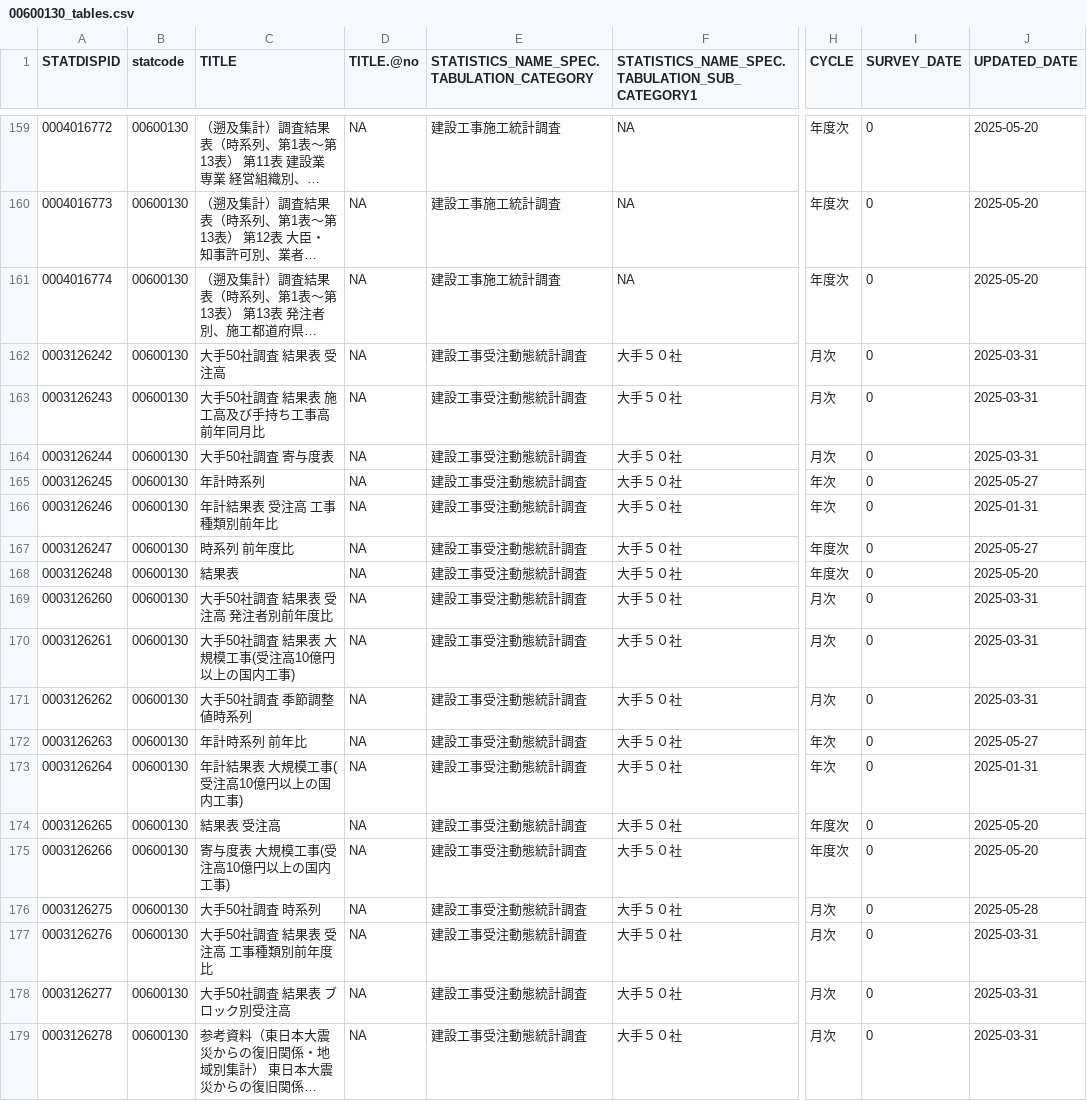
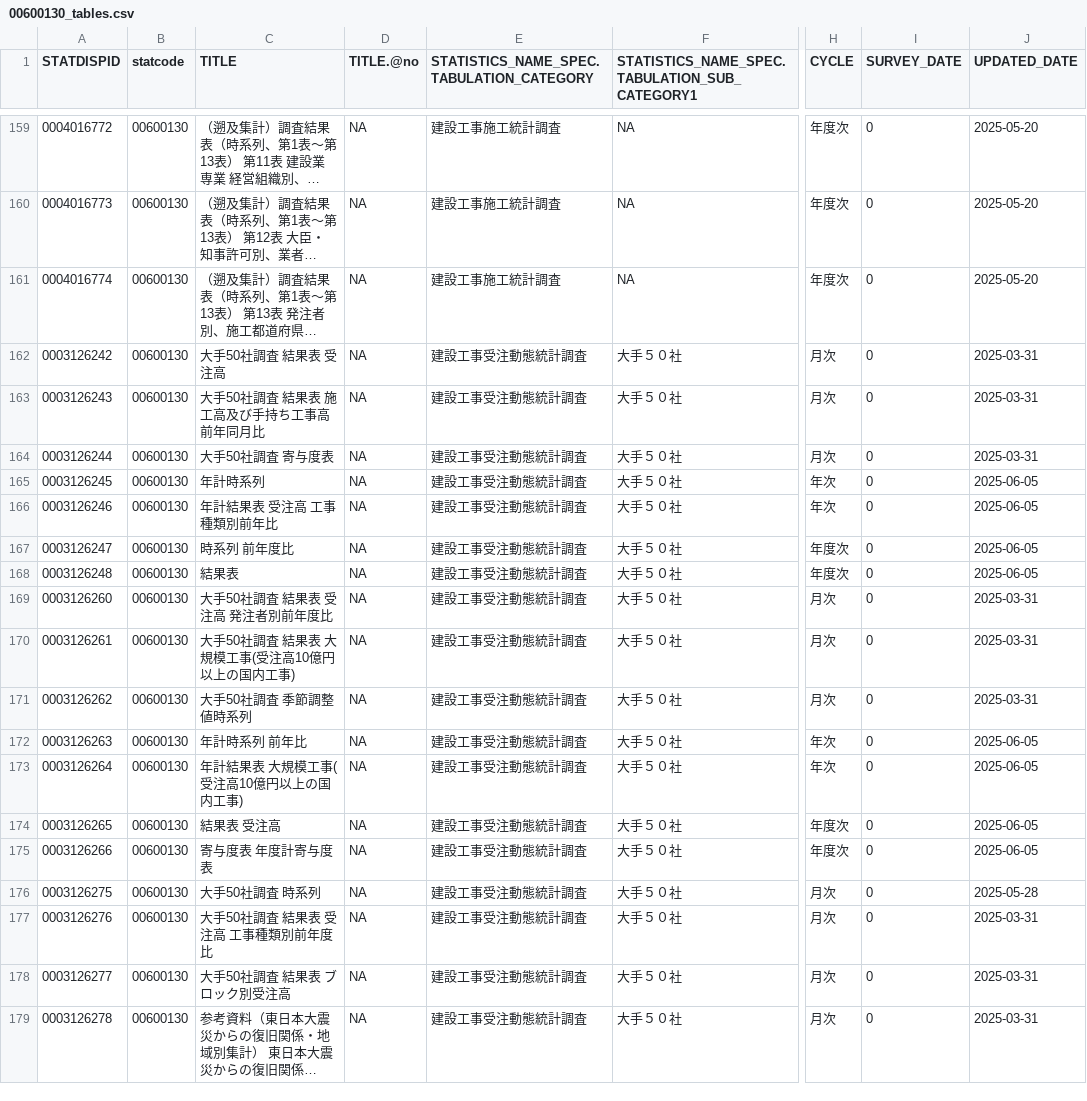
Before and after one commit to tsutomu-nagano/resume, a CSV file: resource/tables/00600130_tables.csv, drawn as a sheet; only a part is shown, gaps mark what is left out; long unchanged cells end in …; the diff covers the shown part only; the diff names each change by its address in the sheet, - before the commit and + after, or states it on an @@ line.

```diff
--- a/resource/tables/00600130_tables.csv
+++ b/resource/tables/00600130_tables.csv
-J165 (UPDATED_DATE): 2025-05-27
+J165 (UPDATED_DATE): 2025-06-05
-J166 (UPDATED_DATE): 2025-01-31
+J166 (UPDATED_DATE): 2025-06-05
-J167 (UPDATED_DATE): 2025-05-27
+J167 (UPDATED_DATE): 2025-06-05
-J168 (UPDATED_DATE): 2025-05-20
+J168 (UPDATED_DATE): 2025-06-05
-J172 (UPDATED_DATE): 2025-05-27
+J172 (UPDATED_DATE): 2025-06-05
-J173 (UPDATED_DATE): 2025-01-31
+J173 (UPDATED_DATE): 2025-06-05
-J174:J175 (UPDATED_DATE): 2025-05-20
+J174:J175 (UPDATED_DATE): 2025-06-05
-C175 (TITLE): 寄与度表 大規模工事(受注高10億円以上の国内工事)
+C175 (TITLE): 寄与度表 年度計寄与度表
```
Also changed, not shown: 6 edited cells elsewhere in this file, resource/tables/00100406_tables.csv, resource/tables/00200565_tables.csv, 3 other files.
